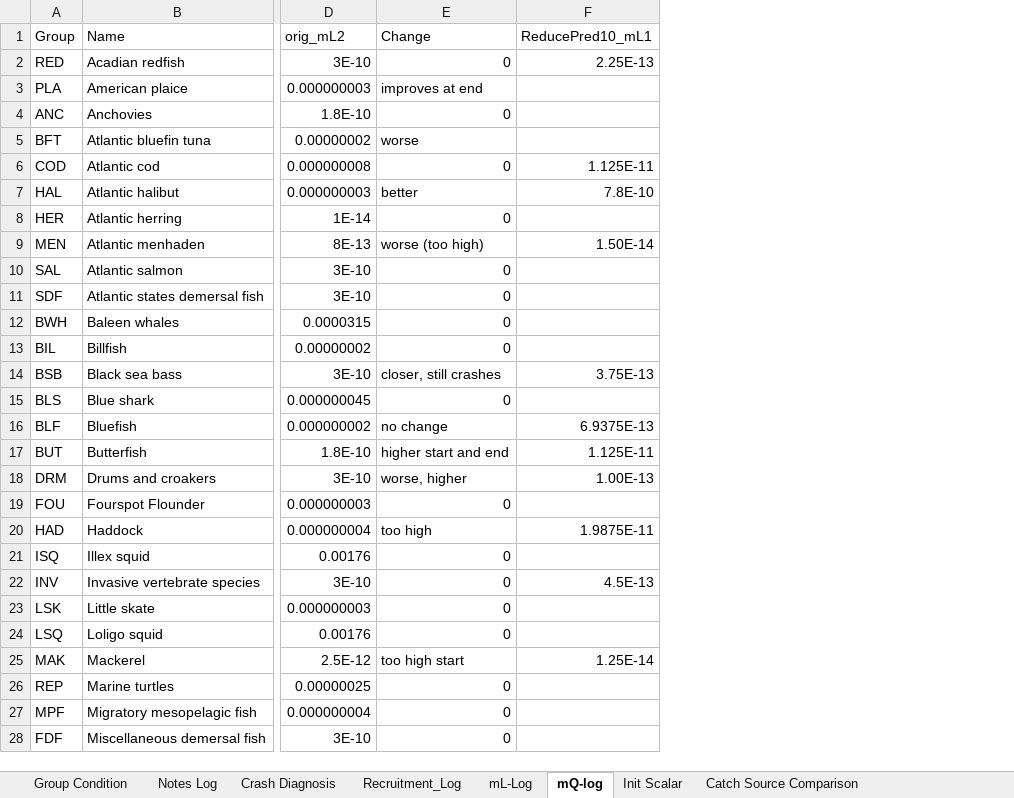
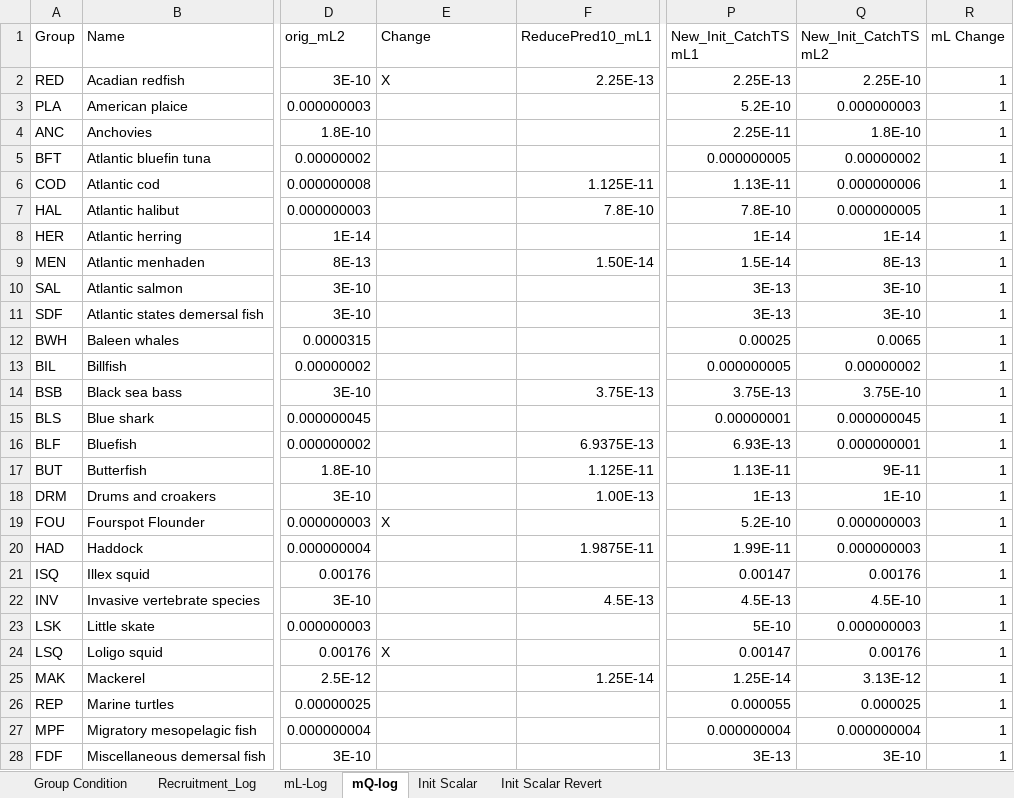
Before and after one commit to NEFSC/READ-EDAB-neusAtlantis, an Excel workbook: diagnostics/Obs_Hindcast_Group_Progress.xlsx, sheet mQ-log, drawn as a sheet; only a part is shown, gaps mark what is left out; values as stored, in another font and other column widths than the file's, no borders; the diff covers the shown part only; the diff names each change by its address in the sheet, - before the commit and + after, or states it on an @@ line.

Commit message:
Reorganization and new sheets - Hide old runs - Add tab for managing revert after new init_scalar and catch.ts - New group statuses

```diff
--- a/diagnostics/Obs_Hindcast_Group_Progress.xlsx (sheet mQ-log)
+++ b/diagnostics/Obs_Hindcast_Group_Progress.xlsx (sheet mQ-log)
@@ sheet tab hidden: Notes Log @@
@@ sheet tab hidden: Crash Diagnosis @@
-sheet tab: Catch Source Comparison
+sheet tab: Init Scalar Revert
+column P (New_Init_CatchTS mL1), rows 2-28: 2.25E-13 | 5.2E-10 | 2.25E-11 | 0.000000005 | 1.13E-11 | 7.8E-10 | 1E-14 | 1.5E-14 | 3E-13 | 3E-13 | 0.00025 | 0.000000005 | 3.75E-13 | 0.00000001 | 6.93E-13 | 1.13E-11 | 1E-13 | 5.2E-10 | 1.99E-11 | 0.00147 | 4.5E-13 | 5E-10 | 0.00147 | 1.25E-14 | 0.000055 | 0.000000004 | 3E-13
+column Q (New_Init_CatchTS mL2), rows 2-28: 2.25E-10 | 0.000000003 | 1.8E-10 | 0.00000002 | 0.000000006 | 0.000000005 | 1E-14 | 8E-13 | 3E-10 | 3E-10 | 0.0065 | 0.00000002 | 3.75E-10 | 0.000000045 | 0.000000001 | 9E-11 | 1E-10 | 0.000000003 | 0.000000003 | 0.00176 | 4.5E-10 | 0.000000003 | 0.00176 | 3.13E-12 | 0.000025 | 0.000000004 | 3E-10
+column R (mL Change), rows 2-28: all 1
-E2 (Change): 0
+E2 (Change): X
-E3 (Change): improves at end
+E3 (Change): (empty)
-E4 (Change): 0
+E4 (Change): (empty)
-E5 (Change): worse
+E5 (Change): (empty)
-E6 (Change): 0
+E6 (Change): (empty)
-E7 (Change): better
+E7 (Change): (empty)
-E8 (Change): 0
+E8 (Change): (empty)
-E9 (Change): worse (too high)
+E9 (Change): (empty)
-E10:E13 (Change): 0
+E10:E13 (Change): (empty)
-E14 (Change): closer, still crashes
+E14 (Change): (empty)
-E15 (Change): 0
+E15 (Change): (empty)
-E16 (Change): no change
+E16 (Change): (empty)
-E17 (Change): higher start and end
+E17 (Change): (empty)
-E18 (Change): worse, higher
+E18 (Change): (empty)
-E19 (Change): 0
+E19 (Change): X
-E20 (Change): too high
+E20 (Change): (empty)
-E21:E23 (Change): 0
+E21:E23 (Change): (empty)
-E24 (Change): 0
+E24 (Change): X
-E25 (Change): too high start
+E25 (Change): (empty)
-E26:E28 (Change): 0
+E26:E28 (Change): (empty)
```
Also changed, not shown: 36 edited cells elsewhere in this sheet, sheet Group Condition, sheet Recruitment_Log, sheet mL-Log, sheet Init Scalar, formulas that keep their value.
